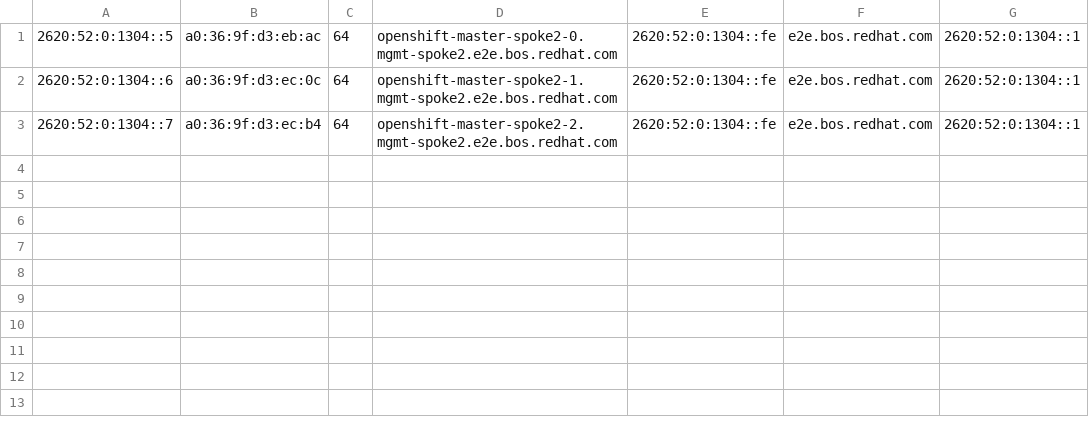
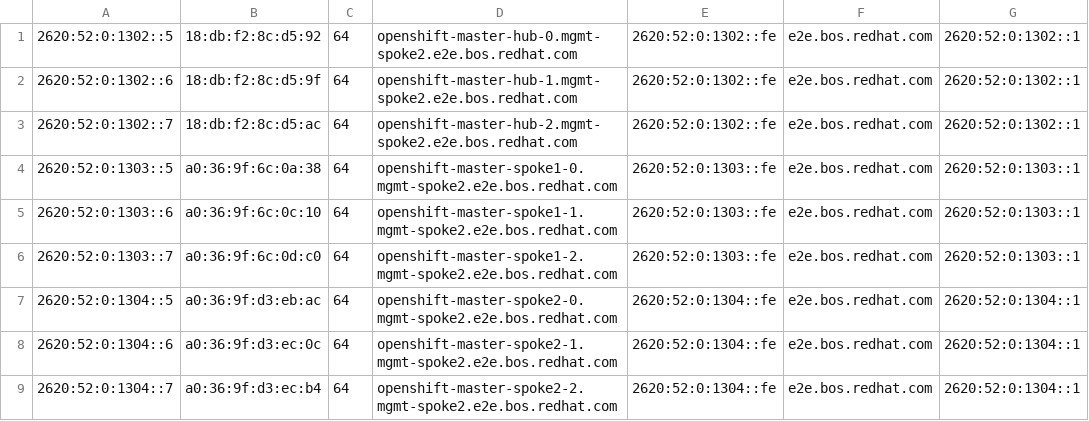
Before and after one commit to jparrill/small-iso-upi, a CSV file: ipv6-inventory.csv, drawn as a sheet.

```diff
--- a/ipv6-inventory.csv
+++ b/ipv6-inventory.csv
@@ -1 +1,7 @@
+2620:52:0:1302::5;18:db:f2:8c:d5:92;64;openshift-master-hub-0.mgmt-spoke2.e2e.bos.redhat.com;2620:52:0:1302::fe;e2e.bos.redhat.com;2620:52:0:1302::1
+2620:52:0:1302::6;18:db:f2:8c:d5:9f;64;openshift-master-hub-1.mgmt-spoke2.e2e.bos.redhat.com;2620:52:0:1302::fe;e2e.bos.redhat.com;2620:52:0:1302::1
+2620:52:0:1302::7;18:db:f2:8c:d5:ac;64;openshift-master-hub-2.mgmt-spoke2.e2e.bos.redhat.com;2620:52:0:1302::fe;e2e.bos.redhat.com;2620:52:0:1302::1
+2620:52:0:1303::5;a0:36:9f:6c:0a:38;64;openshift-master-spoke1-0.mgmt-spoke2.e2e.bos.redhat.com;2620:52:0:1303::fe;e2e.bos.redhat.com;2620:52:0:1303::1
+2620:52:0:1303::6;a0:36:9f:6c:0c:10;64;openshift-master-spoke1-1.mgmt-spoke2.e2e.bos.redhat.com;2620:52:0:1303::fe;e2e.bos.redhat.com;2620:52:0:1303::1
+2620:52:0:1303::7;a0:36:9f:6c:0d:c0;64;openshift-master-spoke1-2.mgmt-spoke2.e2e.bos.redhat.com;2620:52:0:1303::fe;e2e.bos.redhat.com;2620:52:0:1303::1
 2620:52:0:1304::5;a0:36:9f:d3:eb:ac;64;openshift-master-spoke2-0.mgmt-spoke2.e2e.bos.redhat.com;2620:52:0:1304::fe;e2e.bos.redhat.com;2620:52:0:1304::1
```
Also changed, not shown: 1 other file.
